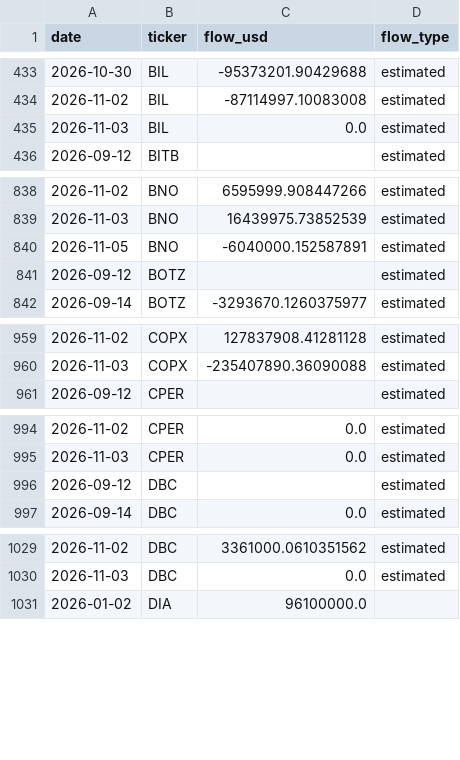
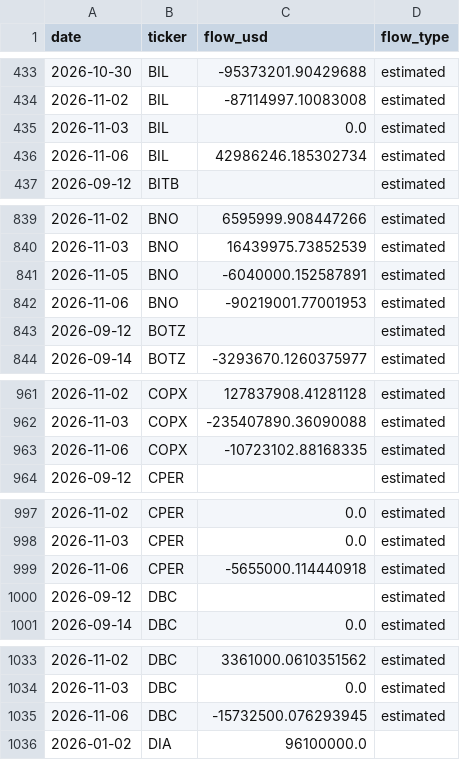
Before and after one commit to leyscry/etf-flows-data, a CSV file: data/etf_flows.csv, drawn as a sheet; only a part is shown, gaps mark what is left out; the diff covers the shown part only; the diff names each change by its address in the sheet, - before the commit and + after, or states it on an @@ line.

```diff
--- a/data/etf_flows.csv
+++ b/data/etf_flows.csv
+row 436: 2026-11-06 | BIL | 42986246.185302734 | estimated
+row 842: 2026-11-06 | BNO | -90219001.77001953 | estimated
+row 963: 2026-11-06 | COPX | -10723102.88168335 | estimated
+row 999: 2026-11-06 | CPER | -5655000.114440918 | estimated
+row 1035: 2026-11-06 | DBC | -15732500.076293945 | estimated
```
Also changed, not shown: 12 added rows and 58 edited cells elsewhere in this file, data/etf_aum.csv, data/etf_shares.csv.
